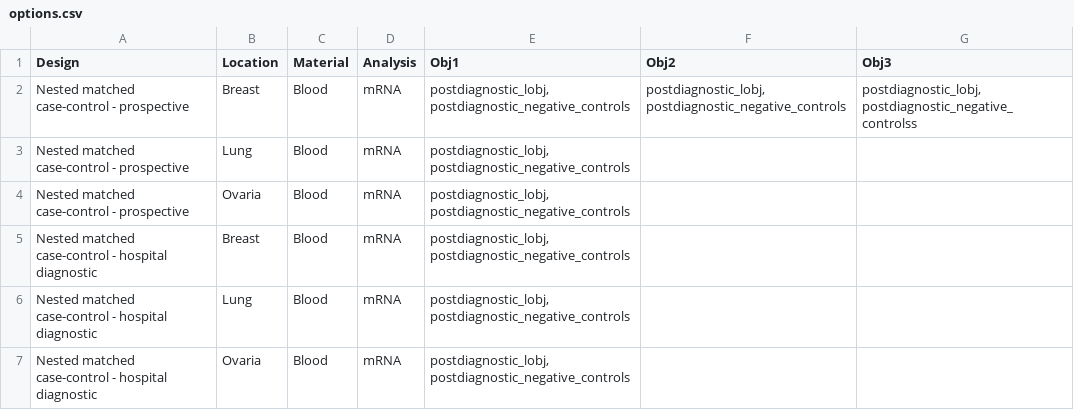
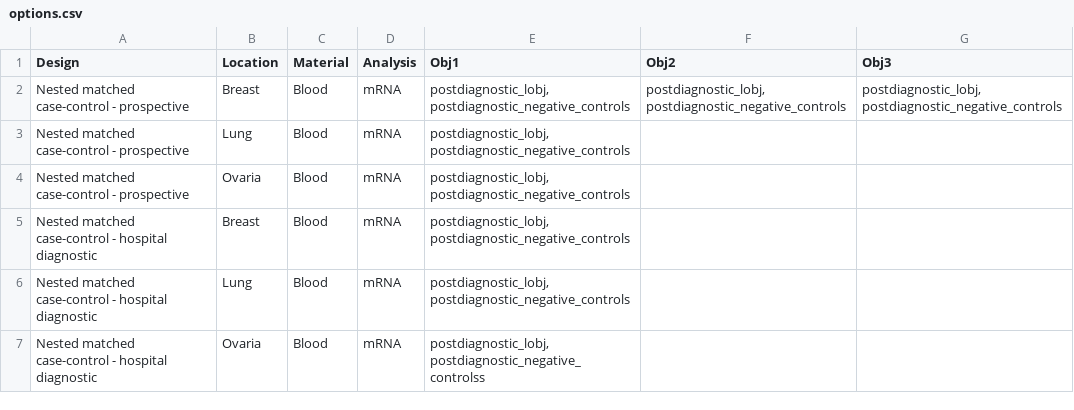
Before and after one commit to uit-hdl/pippeline, a CSV file: shiny/options.csv, drawn as a sheet.

Commit message:
Use another row entry for existance checks

```diff
--- a/shiny/options.csv
+++ b/shiny/options.csv
@@ -1,3 +1,3 @@
 "Design","Location","Material","Analysis","Obj1","Obj2","Obj3"
-"Nested matched case-control - prospective","Breast","Blood","mRNA","postdiagnostic_lobj,postdiagnostic_negative_controls","postdiagnostic_lobj,postdiagnostic_negative_controls","postdiagnostic_lobj,postdiagnostic_negative_controlss"
+"Nested matched case-control - prospective","Breast","Blood","mRNA","postdiagnostic_lobj,postdiagnostic_negative_controls","postdiagnostic_lobj,postdiagnostic_negative_controls","postdiagnostic_lobj,postdiagnostic_negative_controls"
 "Nested matched case-control - prospective","Lung","Blood","mRNA","postdiagnostic_lobj,postdiagnostic_negative_controls",,
@@ -6,2 +6,2 @@
 "Nested matched case-control - hospital diagnostic","Lung","Blood","mRNA","postdiagnostic_lobj,postdiagnostic_negative_controls",,
-"Nested matched case-control - hospital diagnostic","Ovaria","Blood","mRNA","postdiagnostic_lobj,postdiagnostic_negative_controls",,
+"Nested matched case-control - hospital diagnostic","Ovaria","Blood","mRNA","postdiagnostic_lobj,postdiagnostic_negative_controlss",,
```
